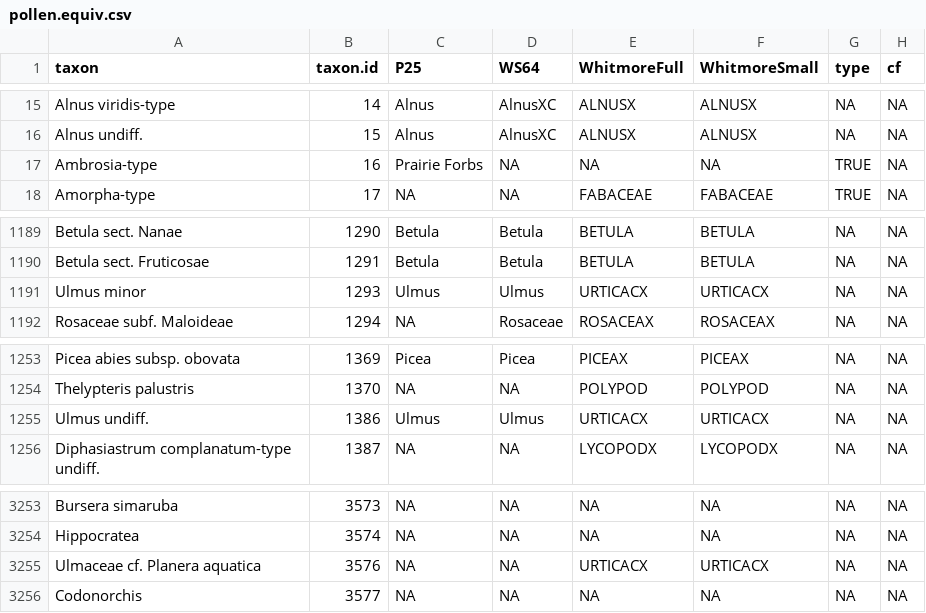
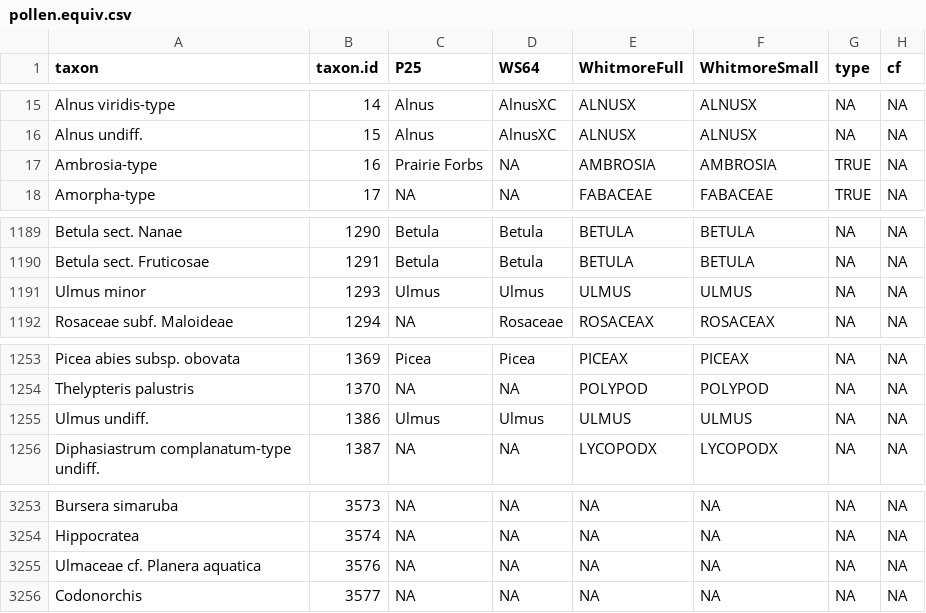
Before and after one commit to ropensci/neotoma, a CSV file: data/pollen.equiv.csv, drawn as a sheet; only a part is shown, gaps mark what is left out; the diff covers the shown part only.

```diff
--- a/data/pollen.equiv.csv
+++ b/data/pollen.equiv.csv
@@ -16,3 +16,3 @@ Alnus viridis-type,14,Alnus,AlnusXC,ALNUSX,ALNUSX,NA,NA
 Alnus undiff.,15,Alnus,AlnusXC,ALNUSX,ALNUSX,NA,NA
-Ambrosia-type,16,Prairie Forbs,NA,NA,NA,TRUE,NA
+Ambrosia-type,16,Prairie Forbs,NA,AMBROSIA,AMBROSIA,TRUE,NA
 Amorpha-type,17,NA,NA,FABACEAE,FABACEAE,TRUE,NA
@@ -1190,3 +1190,3 @@ Betula sect. Nanae,1290,Betula,Betula,BETULA,BETULA,NA,NA
 Betula sect. Fruticosae,1291,Betula,Betula,BETULA,BETULA,NA,NA
-Ulmus minor,1293,Ulmus,Ulmus,URTICACX,URTICACX,NA,NA
+Ulmus minor,1293,Ulmus,Ulmus,ULMUS,ULMUS,NA,NA
 Rosaceae subf. Maloideae,1294,NA,Rosaceae,ROSACEAX,ROSACEAX,NA,NA
@@ -1254,3 +1254,3 @@ Picea abies subsp. obovata,1369,Picea,Picea,PICEAX,PICEAX,NA,NA
 Thelypteris palustris,1370,NA,NA,POLYPOD,POLYPOD,NA,NA
-Ulmus undiff.,1386,Ulmus,Ulmus,URTICACX,URTICACX,NA,NA
+Ulmus undiff.,1386,Ulmus,Ulmus,ULMUS,ULMUS,NA,NA
 Diphasiastrum complanatum-type undiff.,1387,NA,NA,LYCOPODX,LYCOPODX,NA,NA
@@ -3254,3 +3254,3 @@ Bursera simaruba,3573,NA,NA,NA,NA,NA,NA
 Hippocratea,3574,NA,NA,NA,NA,NA,NA
-Ulmaceae cf. Planera aquatica,3576,NA,NA,URTICACX,URTICACX,NA,NA
+Ulmaceae cf. Planera aquatica,3576,NA,NA,NA,NA,NA,NA
 Codonorchis,3577,NA,NA,NA,NA,NA,NA
```
Also changed, not shown: 26 edited cells elsewhere in this file, 1 other file.
